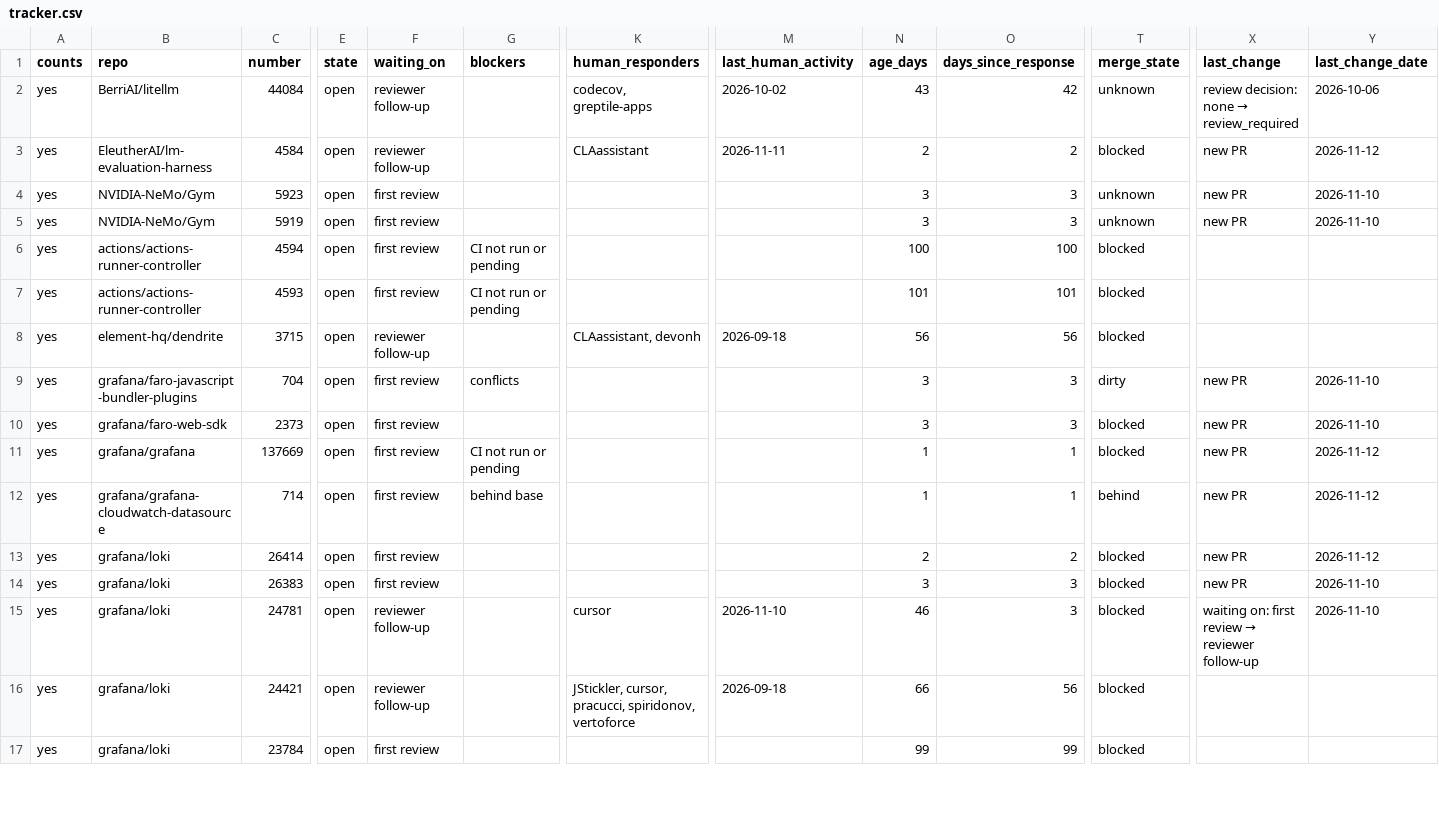
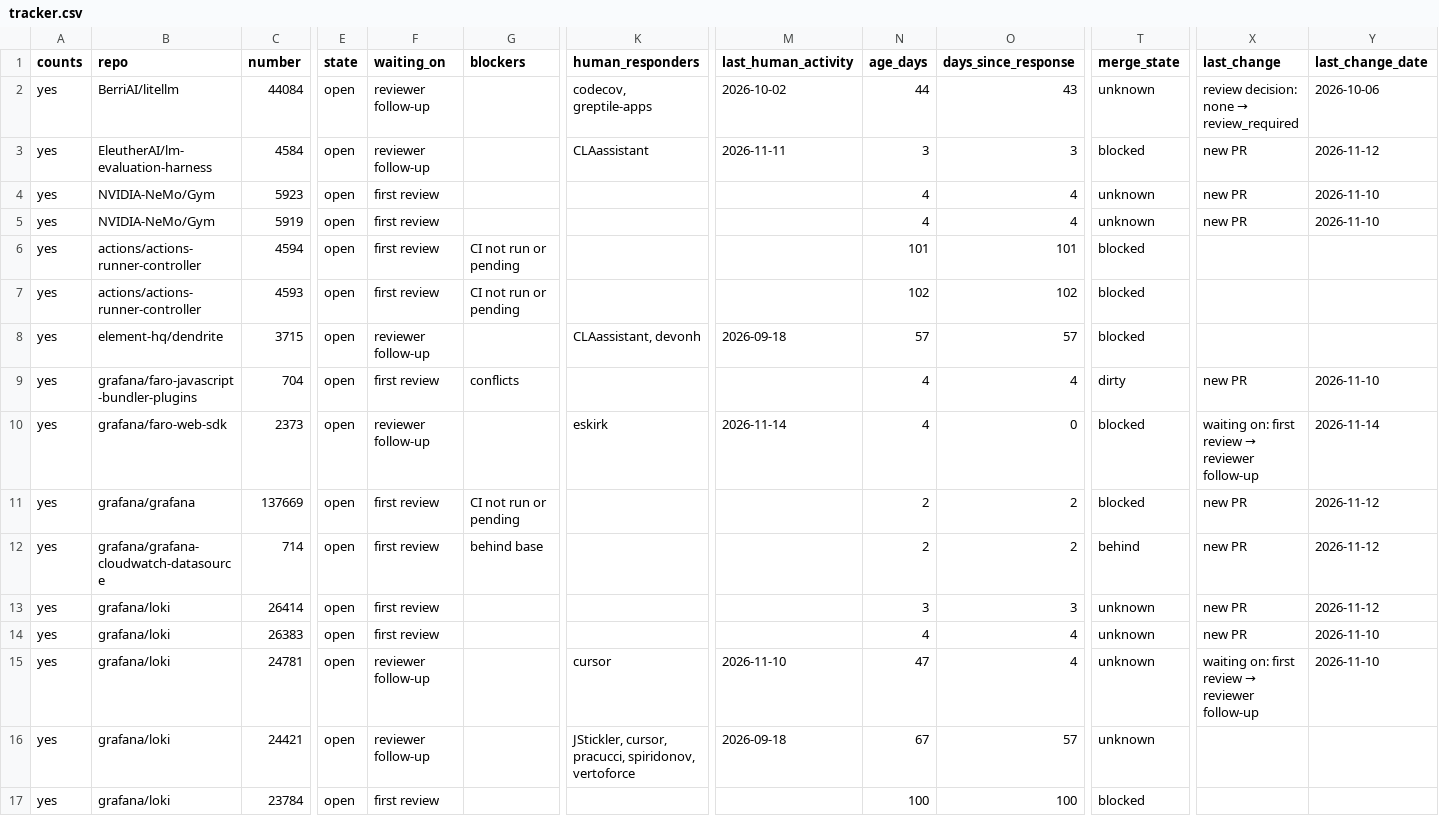
Before and after one commit to ankit373/ankit373, a CSV file: oss/tracker.csv, drawn as a sheet; only a part is shown, gaps mark what is left out; the diff covers the shown part only; the diff names each change by its address in the sheet, - before the commit and + after, or states it on an @@ line.

```diff
--- a/oss/tracker.csv
+++ b/oss/tracker.csv
-N2 (age_days): 43
+N2 (age_days): 44
-O2 (days_since_response): 42
+O2 (days_since_response): 43
-N3 (age_days): 2
+N3 (age_days): 3
-O3 (days_since_response): 2
+O3 (days_since_response): 3
-N4:N5 (age_days): 3
+N4:N5 (age_days): 4
-O4:O5 (days_since_response): 3
+O4:O5 (days_since_response): 4
-N6 (age_days): 100
+N6 (age_days): 101
-O6 (days_since_response): 100
+O6 (days_since_response): 101
-N7 (age_days): 101
+N7 (age_days): 102
-O7 (days_since_response): 101
+O7 (days_since_response): 102
-N8 (age_days): 56
+N8 (age_days): 57
-O8 (days_since_response): 56
+O8 (days_since_response): 57
-N9:N10 (age_days): 3
+N9:N10 (age_days): 4
-O9 (days_since_response): 3
+O9 (days_since_response): 4
-F10 (waiting_on): first review
+F10 (waiting_on): reviewer follow-up
-K10 (human_responders): (empty)
+K10 (human_responders): eskirk
-M10 (last_human_activity): (empty)
+M10 (last_human_activity): 2026-11-14
-O10 (days_since_response): 3
+O10 (days_since_response): 0
@@ X10 (last_change): new PR → waiting on: first review → reviewer follow-up @@
-Y10 (last_change_date): 2026-11-10
+Y10 (last_change_date): 2026-11-14
-N11:N12 (age_days): 1
+N11:N12 (age_days): 2
-O11:O12 (days_since_response): 1
+O11:O12 (days_since_response): 2
-N13 (age_days): 2
+N13 (age_days): 3
-O13 (days_since_response): 2
+O13 (days_since_response): 3
-T13:T16 (merge_state): blocked
+T13:T16 (merge_state): unknown
-N14 (age_days): 3
+N14 (age_days): 4
-O14:O15 (days_since_response): 3
+O14:O15 (days_since_response): 4
-N15 (age_days): 46
+N15 (age_days): 47
-N16 (age_days): 66
+N16 (age_days): 67
-O16 (days_since_response): 56
+O16 (days_since_response): 57
-N17 (age_days): 99
+N17 (age_days): 100
-O17 (days_since_response): 99
+O17 (days_since_response): 100
```
Also changed, not shown: 1 added row, 1 removed row and 56 edited cells elsewhere in this file, 1 other file.
